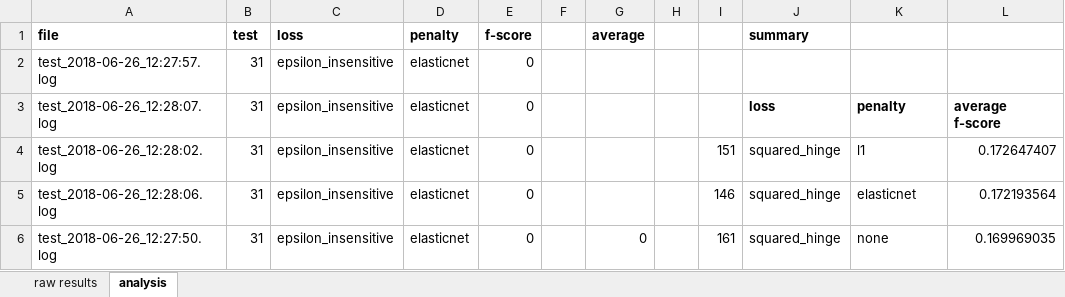
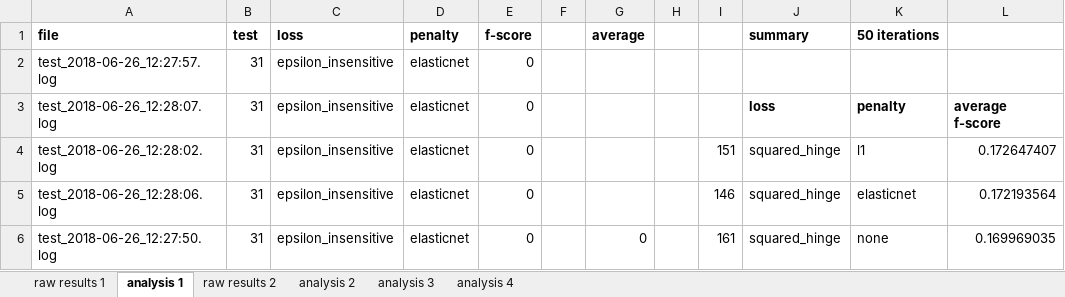
Before and after one commit to rkrohn/libraryadoption, an Excel workbook: tuning_classifier_results.xlsx, sheet analysis 1, drawn as a sheet; only a part is shown; values as stored, in another font and other column widths than the file's, no borders; the diff names each change by its address in the sheet, - before the commit and + after, or states it on an @@ line.

Commit message:
new results for 500 iterations

```diff
--- a/tuning_classifier_results.xlsx (sheet analysis 1)
+++ b/tuning_classifier_results.xlsx (sheet analysis 1)
-sheet tab: raw results
+sheet tab: raw results 1
-sheet tab: analysis
+sheet tab: analysis 1
+sheet tab: raw results 2
+sheet tab: analysis 2
+sheet tab: analysis 3
+sheet tab: analysis 4
-K1: (empty)
+K1: 50 iterations
```
